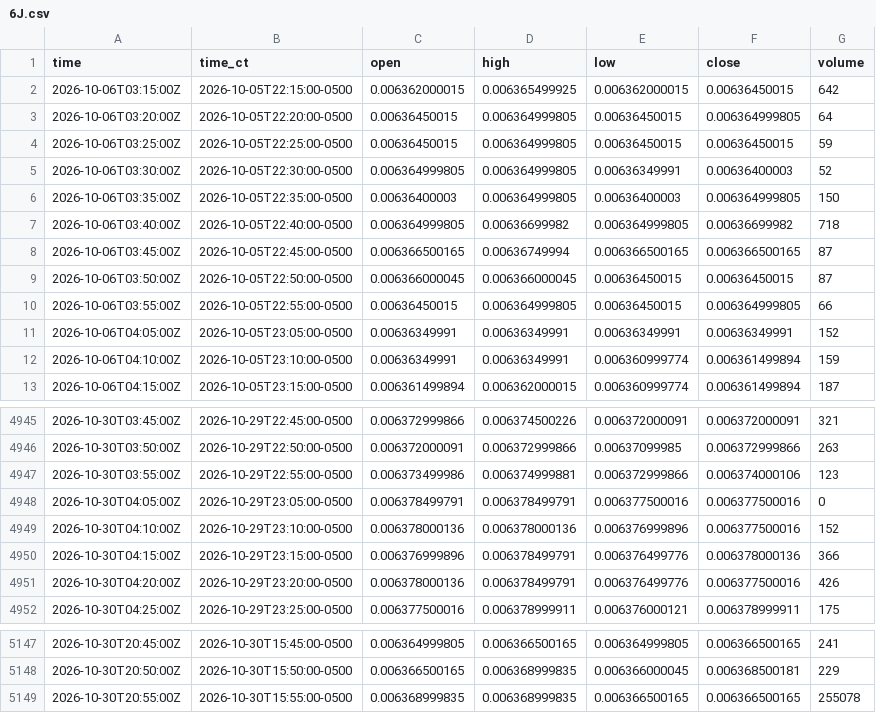
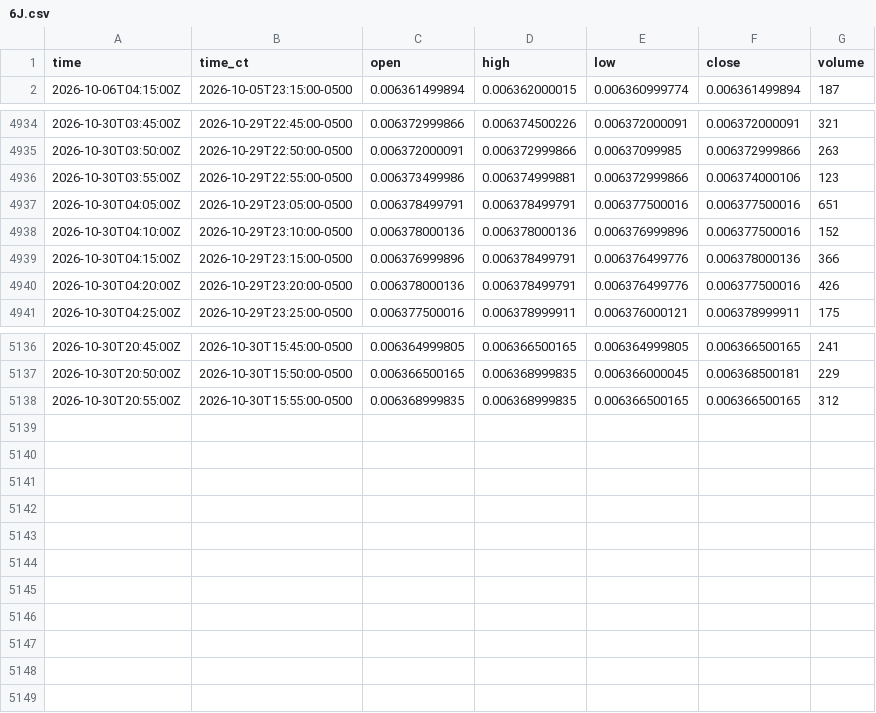
Before and after one commit to HAM-X/whs-data, a CSV file: data/bars/5m/6J.csv, drawn as a sheet; only a part is shown, gaps mark what is left out.

```diff
--- a/data/bars/5m/6J.csv
+++ b/data/bars/5m/6J.csv
@@ -1,13 +1,2 @@
 time,time_ct,open,high,low,close,volume
-2026-10-06T03:15:00Z,2026-10-05T22:15:00-0500,0.006362000015,0.006365499925,0.006362000015,0.00636450015,642
-2026-10-06T03:20:00Z,2026-10-05T22:20:00-0500,0.00636450015,0.006364999805,0.00636450015,0.006364999805,64
-2026-10-06T03:25:00Z,2026-10-05T22:25:00-0500,0.00636450015,0.006364999805,0.00636450015,0.00636450015,59
-2026-10-06T03:30:00Z,2026-10-05T22:30:00-0500,0.006364999805,0.006364999805,0.00636349991,0.00636400003,52
-2026-10-06T03:35:00Z,2026-10-05T22:35:00-0500,0.00636400003,0.006364999805,0.00636400003,0.006364999805,150
-2026-10-06T03:40:00Z,2026-10-05T22:40:00-0500,0.006364999805,0.00636699982,0.006364999805,0.00636699982,718
-2026-10-06T03:45:00Z,2026-10-05T22:45:00-0500,0.006366500165,0.00636749994,0.006366500165,0.006366500165,87
-2026-10-06T03:50:00Z,2026-10-05T22:50:00-0500,0.006366000045,0.006366000045,0.00636450015,0.00636450015,87
-2026-10-06T03:55:00Z,2026-10-05T22:55:00-0500,0.00636450015,0.006364999805,0.00636450015,0.006364999805,66
-2026-10-06T04:05:00Z,2026-10-05T23:05:00-0500,0.00636349991,0.00636349991,0.00636349991,0.00636349991,152
-2026-10-06T04:10:00Z,2026-10-05T23:10:00-0500,0.00636349991,0.00636349991,0.006360999774,0.006361499894,159
 2026-10-06T04:15:00Z,2026-10-05T23:15:00-0500,0.006361499894,0.006362000015,0.006360999774,0.006361499894,187
@@ -4947,3 +4936,3 @@ time,time_ct,open,high,low,close,volume
 2026-10-30T03:55:00Z,2026-10-29T22:55:00-0500,0.006373499986,0.006374999881,0.006372999866,0.006374000106,123
-2026-10-30T04:05:00Z,2026-10-29T23:05:00-0500,0.006378499791,0.006378499791,0.006377500016,0.006377500016,0
+2026-10-30T04:05:00Z,2026-10-29T23:05:00-0500,0.006378499791,0.006378499791,0.006377500016,0.006377500016,651
 2026-10-30T04:10:00Z,2026-10-29T23:10:00-0500,0.006378000136,0.006378000136,0.006376999896,0.006377500016,152
@@ -5148,2 +5137,2 @@ time,time_ct,open,high,low,close,volume
 2026-10-30T20:50:00Z,2026-10-30T15:50:00-0500,0.006366500165,0.006368999835,0.006366000045,0.006368500181,229
-2026-10-30T20:55:00Z,2026-10-30T15:55:00-0500,0.006368999835,0.006368999835,0.006366500165,0.006366500165,255078
+2026-10-30T20:55:00Z,2026-10-30T15:55:00-0500,0.006368999835,0.006368999835,0.006366500165,0.006366500165,312
```
Also changed, not shown: data/bars/5m/6C.csv, data/bars/5m/6E.csv, 34 other files.
